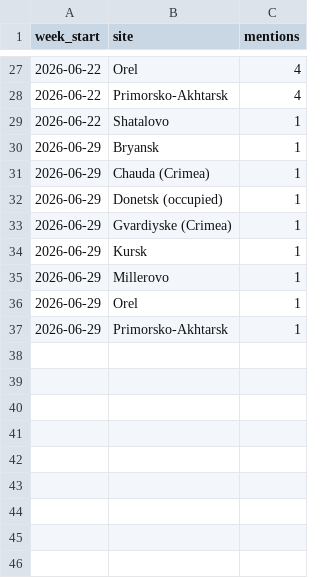
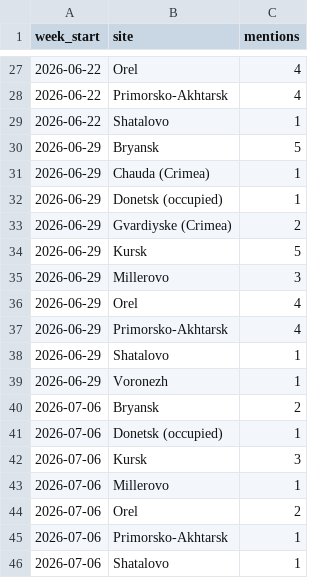
Before and after one commit to connormmc777/ukraine-drone-forecast, a CSV file: drone_app/data/launch_site_log.csv, drawn as a sheet; only a part is shown, gaps mark what is left out.

```diff
--- a/drone_app/data/launch_site_log.csv
+++ b/drone_app/data/launch_site_log.csv
@@ -29,9 +29,18 @@ week_start,site,mentions
 2026-06-22,Shatalovo,1
-2026-06-29,Bryansk,1
+2026-06-29,Bryansk,5
 2026-06-29,Chauda (Crimea),1
 2026-06-29,Donetsk (occupied),1
-2026-06-29,Gvardiyske (Crimea),1
-2026-06-29,Kursk,1
-2026-06-29,Millerovo,1
-2026-06-29,Orel,1
-2026-06-29,Primorsko-Akhtarsk,1
+2026-06-29,Gvardiyske (Crimea),2
+2026-06-29,Kursk,5
+2026-06-29,Millerovo,3
+2026-06-29,Orel,4
+2026-06-29,Primorsko-Akhtarsk,4
+2026-06-29,Shatalovo,1
+2026-06-29,Voronezh,1
+2026-07-06,Bryansk,2
+2026-07-06,Donetsk (occupied),1
+2026-07-06,Kursk,3
+2026-07-06,Millerovo,1
+2026-07-06,Orel,2
+2026-07-06,Primorsko-Akhtarsk,1
+2026-07-06,Shatalovo,1
```
Also changed, not shown: drone_app/data/daily_totals.csv, drone_app/data/observations.csv, 4 other files.
